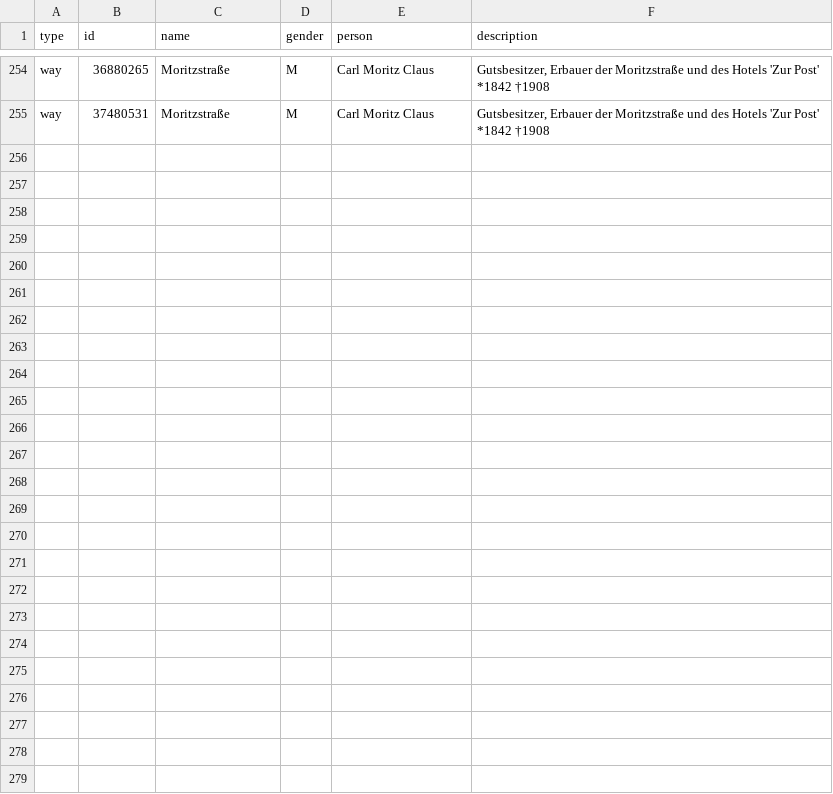
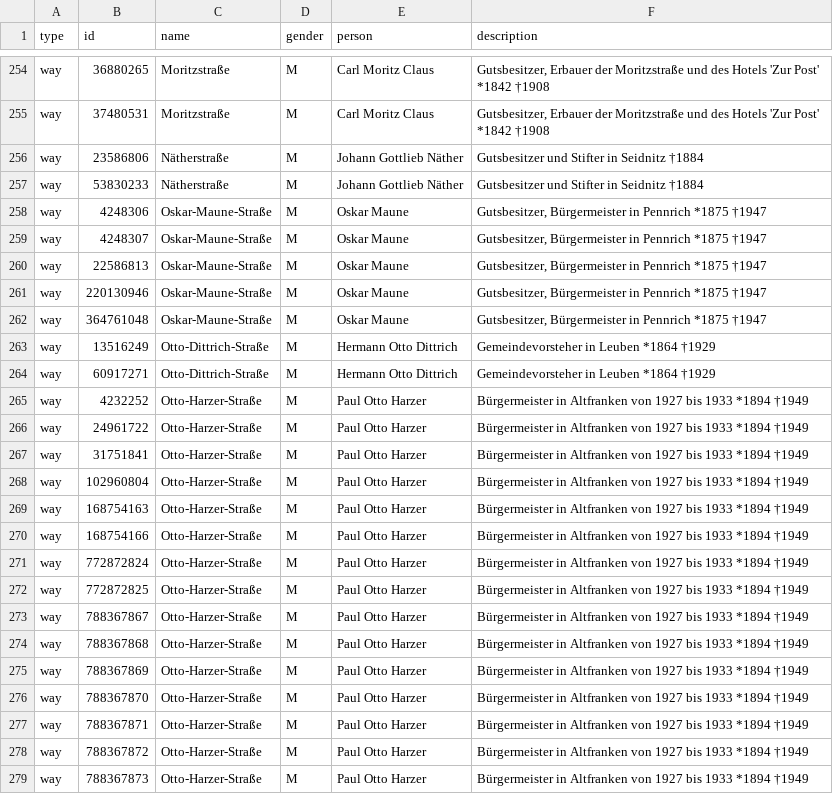
Before and after one commit to EqualStreetNames/equalstreetnames-dresden, a CSV file: data.csv, drawn as a sheet; only a part is shown, gaps mark what is left out; the diff names each change by its address in the sheet, - before the commit and + after, or states it on an @@ line.

Commit message:
added streets to data

```diff
--- a/data.csv
+++ b/data.csv
+row 256: way | 23586806 | Nätherstraße | M | Johann Gottlieb Näther | Gutsbesitzer und Stifter in Seidnitz †1884
+row 257: way | 53830233 | Nätherstraße | M | Johann Gottlieb Näther | Gutsbesitzer und Stifter in Seidnitz †1884
+row 258: way | 4248306 | Oskar-Maune-Straße | M | Oskar Maune | Gutsbesitzer, Bürgermeister in Pennrich *1875 †1947
+row 259: way | 4248307 | Oskar-Maune-Straße | M | Oskar Maune | Gutsbesitzer, Bürgermeister in Pennrich *1875 †1947
+row 260: way | 22586813 | Oskar-Maune-Straße | M | Oskar Maune | Gutsbesitzer, Bürgermeister in Pennrich *1875 †1947
+row 261: way | 220130946 | Oskar-Maune-Straße | M | Oskar Maune | Gutsbesitzer, Bürgermeister in Pennrich *1875 †1947
+row 262: way | 364761048 | Oskar-Maune-Straße | M | Oskar Maune | Gutsbesitzer, Bürgermeister in Pennrich *1875 †1947
+row 263: way | 13516249 | Otto-Dittrich-Straße | M | Hermann Otto Dittrich | Gemeindevorsteher in Leuben *1864 †1929
+row 264: way | 60917271 | Otto-Dittrich-Straße | M | Hermann Otto Dittrich | Gemeindevorsteher in Leuben *1864 †1929
+row 265: way | 4232252 | Otto-Harzer-Straße | M | Paul Otto Harzer | Bürgermeister in Altfranken von 1927 bis 1933 *1894 †1949
+row 266: way | 24961722 | Otto-Harzer-Straße | M | Paul Otto Harzer | Bürgermeister in Altfranken von 1927 bis 1933 *1894 †1949
+row 267: way | 31751841 | Otto-Harzer-Straße | M | Paul Otto Harzer | Bürgermeister in Altfranken von 1927 bis 1933 *1894 †1949
+row 268: way | 102960804 | Otto-Harzer-Straße | M | Paul Otto Harzer | Bürgermeister in Altfranken von 1927 bis 1933 *1894 †1949
+row 269: way | 168754163 | Otto-Harzer-Straße | M | Paul Otto Harzer | Bürgermeister in Altfranken von 1927 bis 1933 *1894 †1949
+row 270: way | 168754166 | Otto-Harzer-Straße | M | Paul Otto Harzer | Bürgermeister in Altfranken von 1927 bis 1933 *1894 †1949
+row 271: way | 772872824 | Otto-Harzer-Straße | M | Paul Otto Harzer | Bürgermeister in Altfranken von 1927 bis 1933 *1894 †1949
+row 272: way | 772872825 | Otto-Harzer-Straße | M | Paul Otto Harzer | Bürgermeister in Altfranken von 1927 bis 1933 *1894 †1949
+row 273: way | 788367867 | Otto-Harzer-Straße | M | Paul Otto Harzer | Bürgermeister in Altfranken von 1927 bis 1933 *1894 †1949
+row 274: way | 788367868 | Otto-Harzer-Straße | M | Paul Otto Harzer | Bürgermeister in Altfranken von 1927 bis 1933 *1894 †1949
+row 275: way | 788367869 | Otto-Harzer-Straße | M | Paul Otto Harzer | Bürgermeister in Altfranken von 1927 bis 1933 *1894 †1949
+row 276: way | 788367870 | Otto-Harzer-Straße | M | Paul Otto Harzer | Bürgermeister in Altfranken von 1927 bis 1933 *1894 †1949
+row 277: way | 788367871 | Otto-Harzer-Straße | M | Paul Otto Harzer | Bürgermeister in Altfranken von 1927 bis 1933 *1894 †1949
+row 278: way | 788367872 | Otto-Harzer-Straße | M | Paul Otto Harzer | Bürgermeister in Altfranken von 1927 bis 1933 *1894 †1949
+row 279: way | 788367873 | Otto-Harzer-Straße | M | Paul Otto Harzer | Bürgermeister in Altfranken von 1927 bis 1933 *1894 †1949
```
